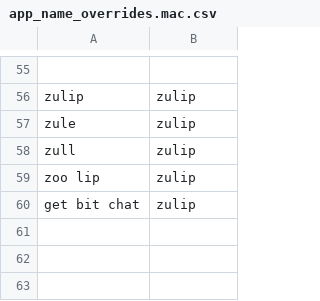
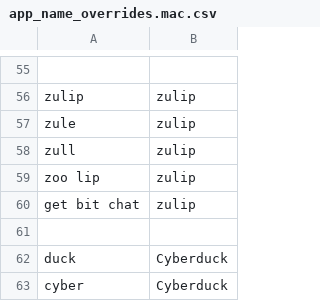
Before and after one commit to chromalchemy/talon-community, a CSV file: core/app_switcher/app_name_overrides.mac.csv, drawn as a sheet; only a part is shown, gaps mark what is left out.

Commit message:
add cyberduck app switch

```diff
--- a/core/app_switcher/app_name_overrides.mac.csv
+++ b/core/app_switcher/app_name_overrides.mac.csv
@@ -60 +60,4 @@ zoo lip, zulip
 get bit chat, zulip
+
+duck, Cyberduck
+cyber, Cyberduck
```
